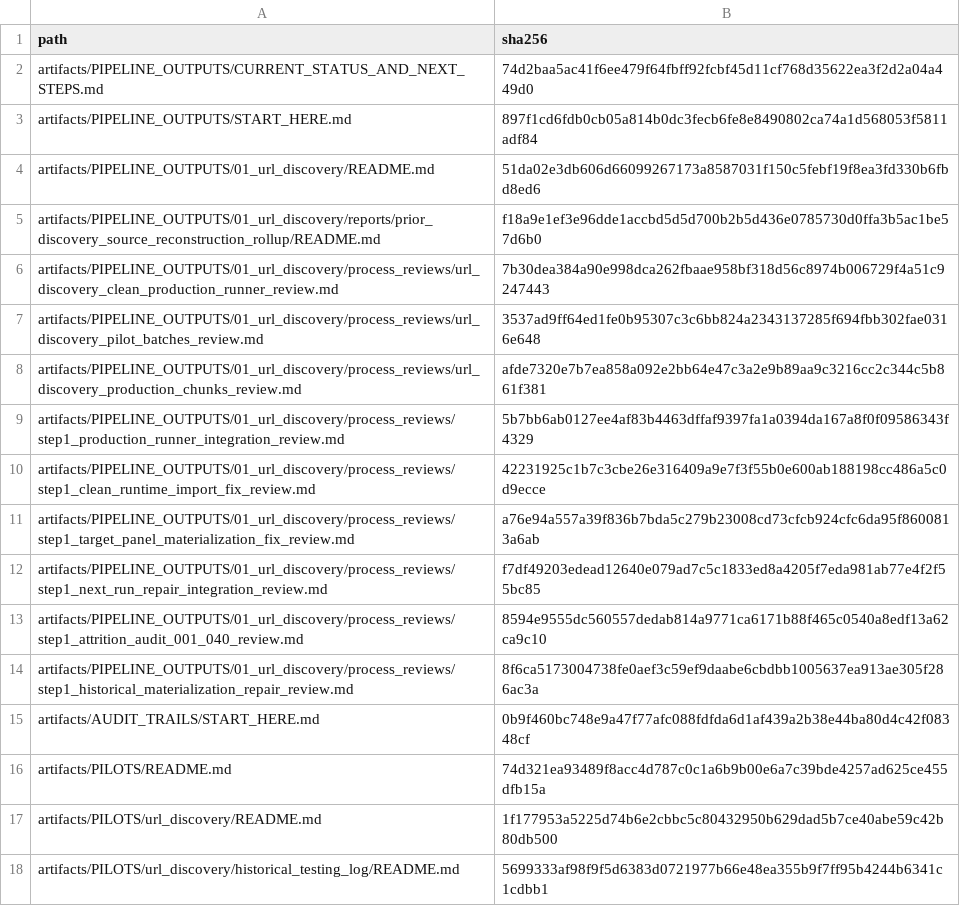
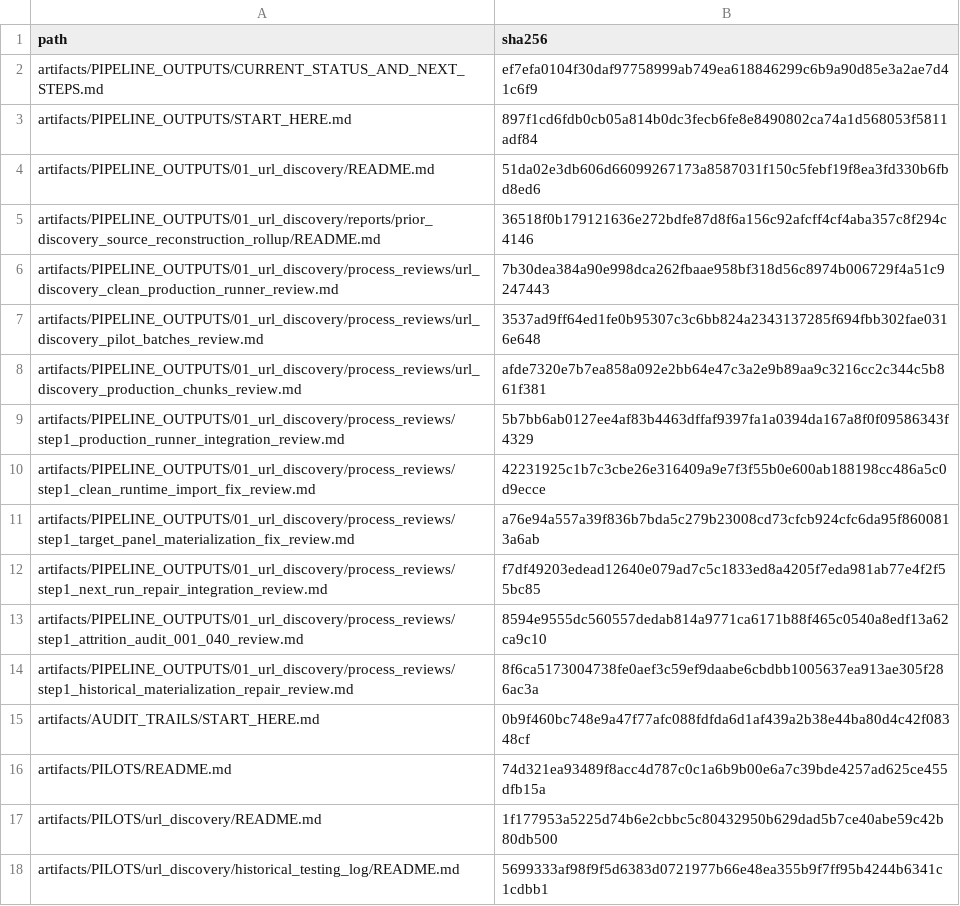
Before and after one commit to vsovero/policy_scraper, a CSV file: docs/replication_standards/protected_artifact_docs_manifest.csv, drawn as a sheet.

```diff
--- a/docs/replication_standards/protected_artifact_docs_manifest.csv
+++ b/docs/replication_standards/protected_artifact_docs_manifest.csv
@@ -1,6 +1,6 @@
 path,sha256
-artifacts/PIPELINE_OUTPUTS/CURRENT_STATUS_AND_NEXT_STEPS.md,74d2baa5ac41f6ee479f64fbff92fcbf45d11cf768d35622ea3f2d2a04a449d0
+artifacts/PIPELINE_OUTPUTS/CURRENT_STATUS_AND_NEXT_STEPS.md,ef7efa0104f30daf97758999ab749ea618846299c6b9a90d85e3a2ae7d41c6f9
 artifacts/PIPELINE_OUTPUTS/START_HERE.md,897f1cd6fdb0cb05a814b0dc3fecb6fe8e8490802ca74a1d568053f5811adf84
 artifacts/PIPELINE_OUTPUTS/01_url_discovery/README.md,51da02e3db606d66099267173a8587031f150c5febf19f8ea3fd330b6fbd8ed6
-artifacts/PIPELINE_OUTPUTS/01_url_discovery/reports/prior_discovery_source_reconstruction_rollup/README.md,f18a9e1ef3e96dde1accbd5d5d700b2b5d436e0785730d0ffa3b5ac1be57d6b0
+artifacts/PIPELINE_OUTPUTS/01_url_discovery/reports/prior_discovery_source_reconstruction_rollup/README.md,36518f0b179121636e272bdfe87d8f6a156c92afcff4cf4aba357c8f294c4146
 artifacts/PIPELINE_OUTPUTS/01_url_discovery/process_reviews/url_discovery_clean_production_runner_review.md,7b30dea384a90e998dca262fbaae958bf318d56c8974b006729f4a51c9247443
```
Also changed, not shown: 2 other files.
